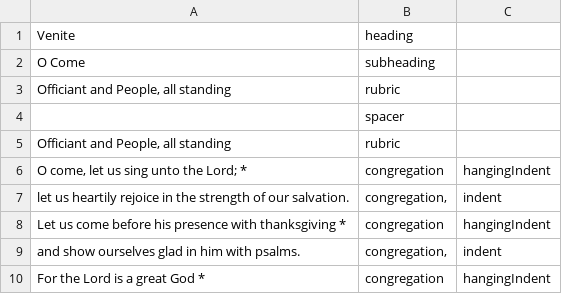
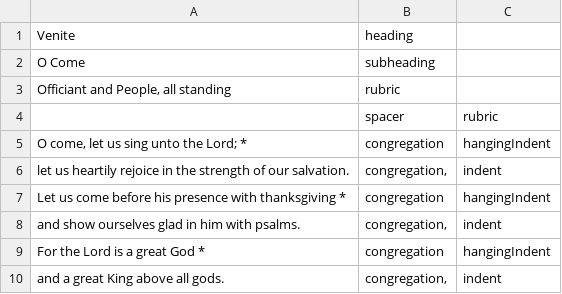
Before and after one commit to blocher/dailyoffice2019, a CSV file: site/office/api/texts/venite_lent.csv, drawn as a sheet; only a part is shown; the shorter side is filled out with more unchanged rows.

Commit message:
fixing venite for lent

```diff
--- a/site/office/api/texts/venite_lent.csv
+++ b/site/office/api/texts/venite_lent.csv
@@ -3,4 +3,3 @@
 "Officiant and People, all standing"                                         ,"rubric"
-"", "spacer"
-"Officiant and People, all standing"                                         ,"rubric"       ,
+"", "spacer"                                    ,"rubric"       ,
 "O come, let us sing unto the Lord; *"                                       ,"congregation" ,"hangingIndent"
```
